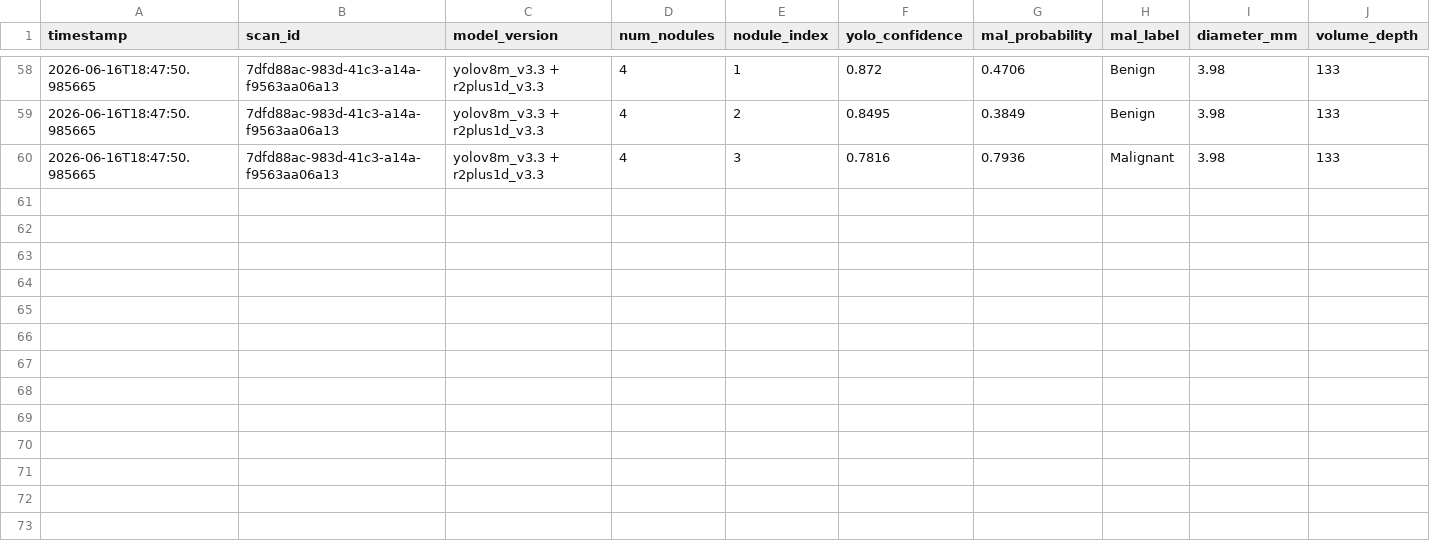
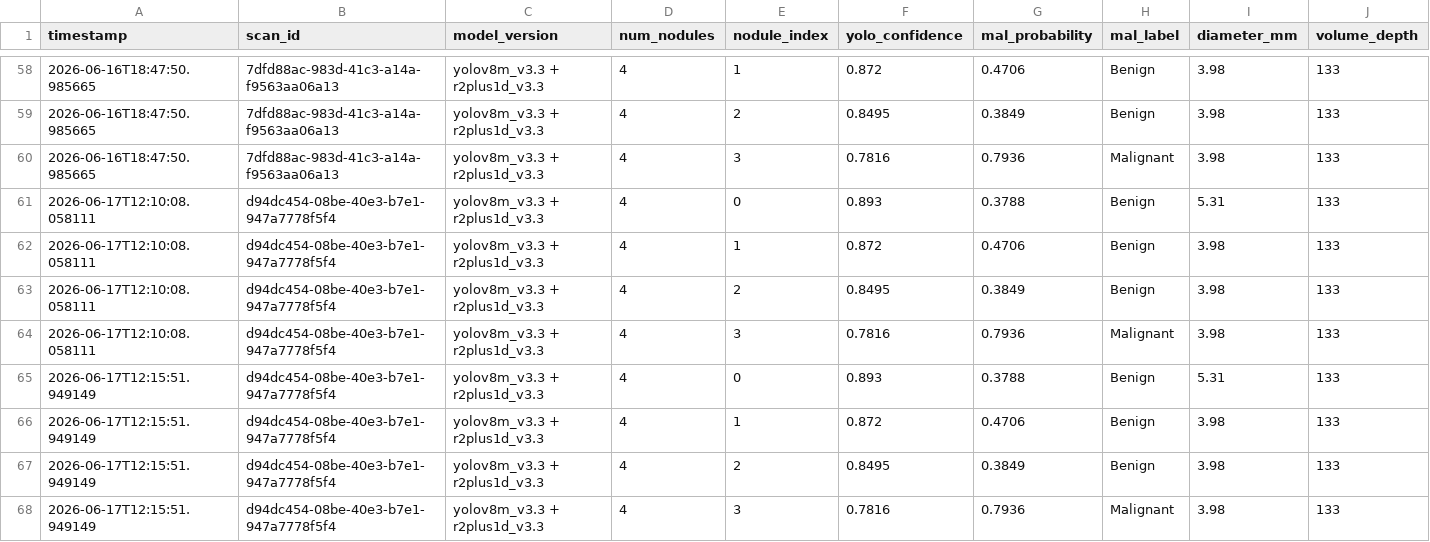
Before and after one commit to omar22kormadi/lung-nodule-mlops, a CSV file: data/monitoring/predictions_log.csv, drawn as a sheet; only a part is shown, gaps mark what is left out; rows hold the shown columns only; the diff names each change by its address in the sheet, - before the commit and + after, or states it on an @@ line.

```diff
--- a/data/monitoring/predictions_log.csv
+++ b/data/monitoring/predictions_log.csv
+row 61: 2026-06-17T12:10:08.058111 | d94dc454-08be-40e3-b7e1-947a7778f5f4 | yolov8m_v3.3 + r2plus1d_v3.3 | 4 | 0 | 0.893 | 0.3788 | Benign | 5.31 | 133
+row 62: 2026-06-17T12:10:08.058111 | d94dc454-08be-40e3-b7e1-947a7778f5f4 | yolov8m_v3.3 + r2plus1d_v3.3 | 4 | 1 | 0.872 | 0.4706 | Benign | 3.98 | 133
+row 63: 2026-06-17T12:10:08.058111 | d94dc454-08be-40e3-b7e1-947a7778f5f4 | yolov8m_v3.3 + r2plus1d_v3.3 | 4 | 2 | 0.8495 | 0.3849 | Benign | 3.98 | 133
+row 64: 2026-06-17T12:10:08.058111 | d94dc454-08be-40e3-b7e1-947a7778f5f4 | yolov8m_v3.3 + r2plus1d_v3.3 | 4 | 3 | 0.7816 | 0.7936 | Malignant | 3.98 | 133
+row 65: 2026-06-17T12:15:51.949149 | d94dc454-08be-40e3-b7e1-947a7778f5f4 | yolov8m_v3.3 + r2plus1d_v3.3 | 4 | 0 | 0.893 | 0.3788 | Benign | 5.31 | 133
+row 66: 2026-06-17T12:15:51.949149 | d94dc454-08be-40e3-b7e1-947a7778f5f4 | yolov8m_v3.3 + r2plus1d_v3.3 | 4 | 1 | 0.872 | 0.4706 | Benign | 3.98 | 133
+row 67: 2026-06-17T12:15:51.949149 | d94dc454-08be-40e3-b7e1-947a7778f5f4 | yolov8m_v3.3 + r2plus1d_v3.3 | 4 | 2 | 0.8495 | 0.3849 | Benign | 3.98 | 133
+row 68: 2026-06-17T12:15:51.949149 | d94dc454-08be-40e3-b7e1-947a7778f5f4 | yolov8m_v3.3 + r2plus1d_v3.3 | 4 | 3 | 0.7816 | 0.7936 | Malignant | 3.98 | 133
```
Also changed, not shown: 5 other files.
